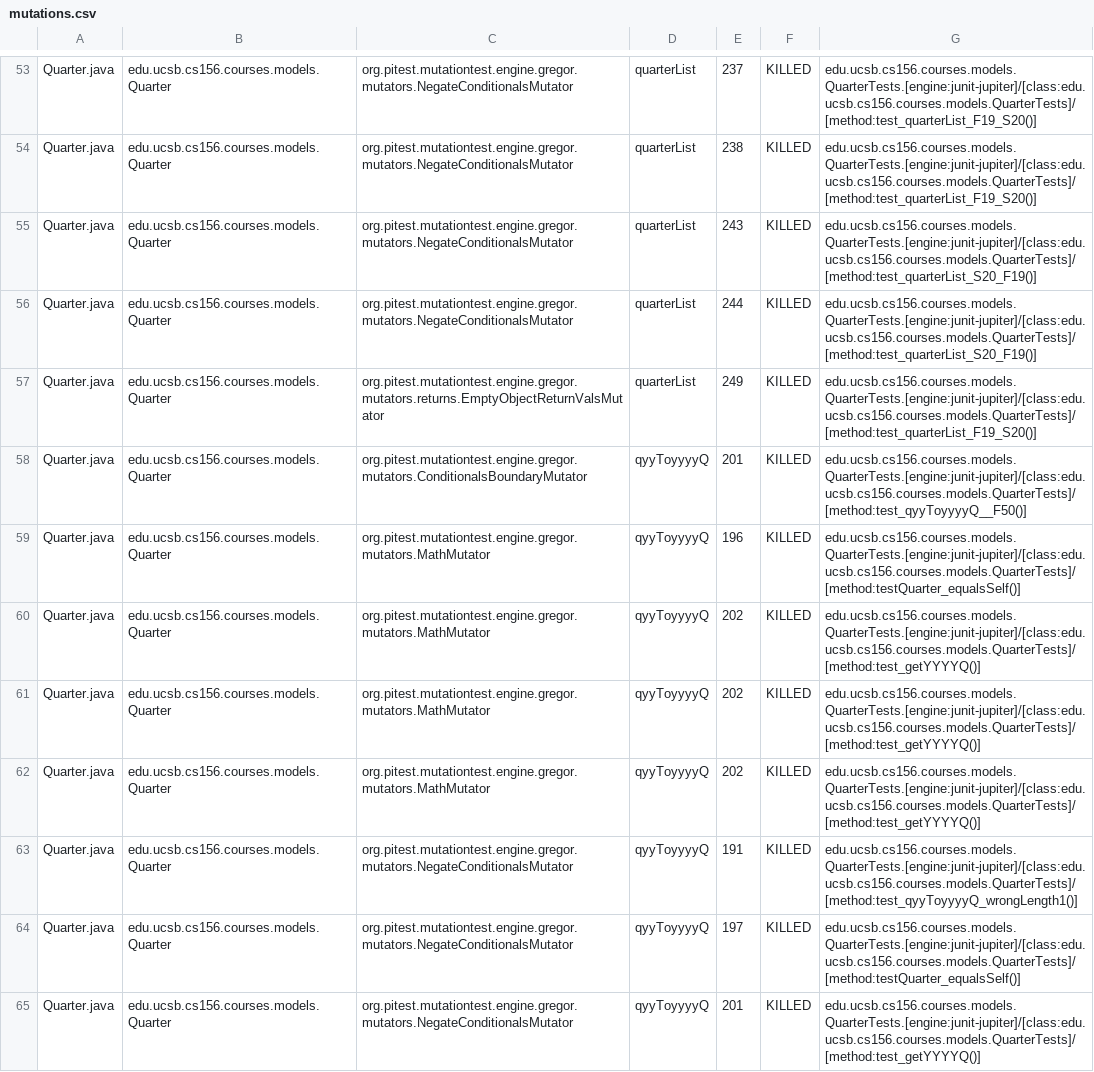
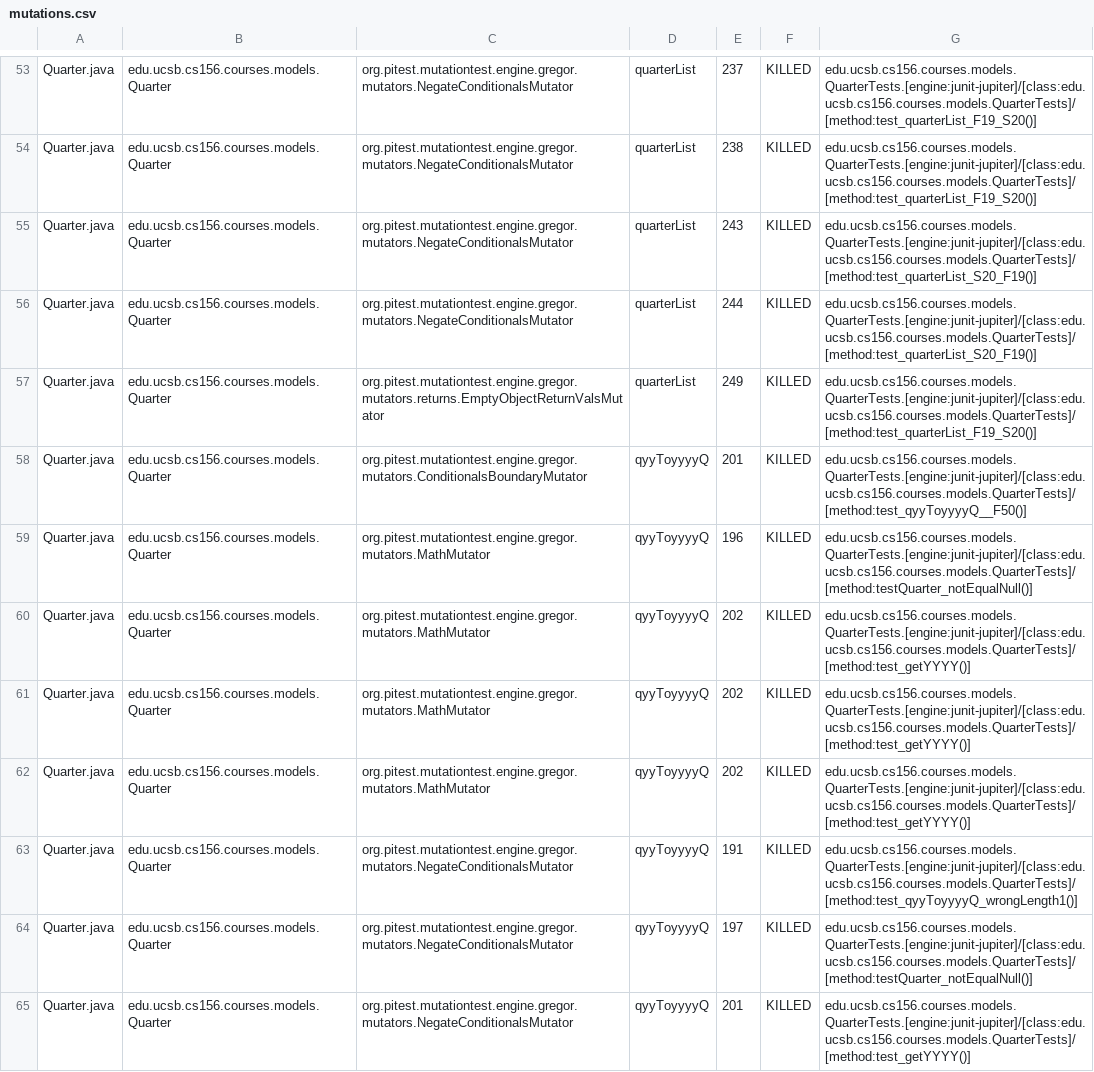
Before and after one commit to ucsb-cs156-w24/proj-courses-w24-5pm-1, a CSV file: prs/25/pitest/mutations.csv, drawn as a sheet; only a part is shown, gaps mark what is left out; the diff covers the shown part only.

Commit message:
Deploying to gh-pages from @ ucsb-cs156-w24/proj-courses-w24-5pm-1@a1eca178db600fda3c2b213f8a28b6a04415e9ff 🚀

```diff
--- a/prs/25/pitest/mutations.csv
+++ b/prs/25/pitest/mutations.csv
@@ -58,8 +58,8 @@ Quarter.java,edu.ucsb.cs156.courses.models.Quarter,org.pitest.mutationtest.engin
 Quarter.java,edu.ucsb.cs156.courses.models.Quarter,org.pitest.mutationtest.engine.gregor.mutators.ConditionalsBoundaryMutator,qyyToyyyyQ,201,KILLED,edu.ucsb.cs156.courses.models.QuarterTests.[engine:junit-jupiter]/[class:edu.ucsb.cs156.courses.models.QuarterTests]/[method:test_qyyToyyyyQ__F50()]
-Quarter.java,edu.ucsb.cs156.courses.models.Quarter,org.pitest.mutationtest.engine.gregor.mutators.MathMutator,qyyToyyyyQ,196,KILLED,edu.ucsb.cs156.courses.models.QuarterTests.[engine:junit-jupiter]/[class:edu.ucsb.cs156.courses.models.QuarterTests]/[method:testQuarter_equalsSelf()]
-Quarter.java,edu.ucsb.cs156.courses.models.Quarter,org.pitest.mutationtest.engine.gregor.mutators.MathMutator,qyyToyyyyQ,202,KILLED,edu.ucsb.cs156.courses.models.QuarterTests.[engine:junit-jupiter]/[class:edu.ucsb.cs156.courses.models.QuarterTests]/[method:test_getYYYYQ()]
-Quarter.java,edu.ucsb.cs156.courses.models.Quarter,org.pitest.mutationtest.engine.gregor.mutators.MathMutator,qyyToyyyyQ,202,KILLED,edu.ucsb.cs156.courses.models.QuarterTests.[engine:junit-jupiter]/[class:edu.ucsb.cs156.courses.models.QuarterTests]/[method:test_getYYYYQ()]
-Quarter.java,edu.ucsb.cs156.courses.models.Quarter,org.pitest.mutationtest.engine.gregor.mutators.MathMutator,qyyToyyyyQ,202,KILLED,edu.ucsb.cs156.courses.models.QuarterTests.[engine:junit-jupiter]/[class:edu.ucsb.cs156.courses.models.QuarterTests]/[method:test_getYYYYQ()]
+Quarter.java,edu.ucsb.cs156.courses.models.Quarter,org.pitest.mutationtest.engine.gregor.mutators.MathMutator,qyyToyyyyQ,196,KILLED,edu.ucsb.cs156.courses.models.QuarterTests.[engine:junit-jupiter]/[class:edu.ucsb.cs156.courses.models.QuarterTests]/[method:testQuarter_notEqualNull()]
+Quarter.java,edu.ucsb.cs156.courses.models.Quarter,org.pitest.mutationtest.engine.gregor.mutators.MathMutator,qyyToyyyyQ,202,KILLED,edu.ucsb.cs156.courses.models.QuarterTests.[engine:junit-jupiter]/[class:edu.ucsb.cs156.courses.models.QuarterTests]/[method:test_getYYYY()]
+Quarter.java,edu.ucsb.cs156.courses.models.Quarter,org.pitest.mutationtest.engine.gregor.mutators.MathMutator,qyyToyyyyQ,202,KILLED,edu.ucsb.cs156.courses.models.QuarterTests.[engine:junit-jupiter]/[class:edu.ucsb.cs156.courses.models.QuarterTests]/[method:test_getYYYY()]
+Quarter.java,edu.ucsb.cs156.courses.models.Quarter,org.pitest.mutationtest.engine.gregor.mutators.MathMutator,qyyToyyyyQ,202,KILLED,edu.ucsb.cs156.courses.models.QuarterTests.[engine:junit-jupiter]/[class:edu.ucsb.cs156.courses.models.QuarterTests]/[method:test_getYYYY()]
 Quarter.java,edu.ucsb.cs156.courses.models.Quarter,org.pitest.mutationtest.engine.gregor.mutators.NegateConditionalsMutator,qyyToyyyyQ,191,KILLED,edu.ucsb.cs156.courses.models.QuarterTests.[engine:junit-jupiter]/[class:edu.ucsb.cs156.courses.models.QuarterTests]/[method:test_qyyToyyyyQ_wrongLength1()]
-Quarter.java,edu.ucsb.cs156.courses.models.Quarter,org.pitest.mutationtest.engine.gregor.mutators.NegateConditionalsMutator,qyyToyyyyQ,197,KILLED,edu.ucsb.cs156.courses.models.QuarterTests.[engine:junit-jupiter]/[class:edu.ucsb.cs156.courses.models.QuarterTests]/[method:testQuarter_equalsSelf()]
-Quarter.java,edu.ucsb.cs156.courses.models.Quarter,org.pitest.mutationtest.engine.gregor.mutators.NegateConditionalsMutator,qyyToyyyyQ,201,KILLED,edu.ucsb.cs156.courses.models.QuarterTests.[engine:junit-jupiter]/[class:edu.ucsb.cs156.courses.models.QuarterTests]/[method:test_getYYYYQ()]
+Quarter.java,edu.ucsb.cs156.courses.models.Quarter,org.pitest.mutationtest.engine.gregor.mutators.NegateConditionalsMutator,qyyToyyyyQ,197,KILLED,edu.ucsb.cs156.courses.models.QuarterTests.[engine:junit-jupiter]/[class:edu.ucsb.cs156.courses.models.QuarterTests]/[method:testQuarter_notEqualNull()]
+Quarter.java,edu.ucsb.cs156.courses.models.Quarter,org.pitest.mutationtest.engine.gregor.mutators.NegateConditionalsMutator,qyyToyyyyQ,201,KILLED,edu.ucsb.cs156.courses.models.QuarterTests.[engine:junit-jupiter]/[class:edu.ucsb.cs156.courses.models.QuarterTests]/[method:test_getYYYY()]
```
Also changed, not shown: 95 edited cells elsewhere in this file, 39 other files.
